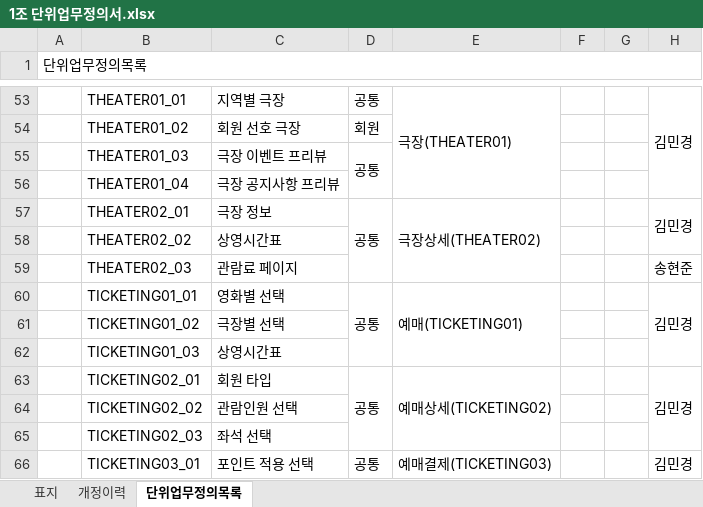
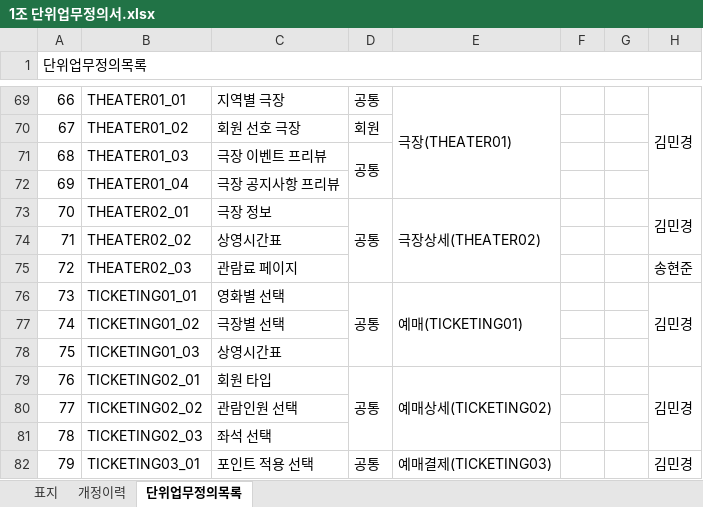
Before and after one commit to jjgod66/dw-final-group1, an Excel workbook: 산출물/1조 단위업무정의서.xlsx, sheet 단위업무정의목록, drawn as a sheet; only a part is shown, gaps mark what is left out; values as stored, in another font and other column widths than the file's, no borders; charts and pictures not drawn; addresses are those after the commit; the diff covers the shown part only; the diff names each change by its address in the sheet, - before the commit and + after, or states it on an @@ line.

```diff
--- a/산출물/1조 단위업무정의서.xlsx (sheet 단위업무정의목록)
+++ b/산출물/1조 단위업무정의서.xlsx (sheet 단위업무정의목록)
-A69 (단위업무정의목록): (empty)
+A69 (단위업무정의목록): 66
-A70 (단위업무정의목록): (empty)
+A70 (단위업무정의목록): 67
-A71 (단위업무정의목록): (empty)
+A71 (단위업무정의목록): 68
-A72 (단위업무정의목록): (empty)
+A72 (단위업무정의목록): 69
-A73 (단위업무정의목록): (empty)
+A73 (단위업무정의목록): 70
-A74 (단위업무정의목록): (empty)
+A74 (단위업무정의목록): 71
-A75 (단위업무정의목록): (empty)
+A75 (단위업무정의목록): 72
-A76 (단위업무정의목록): (empty)
+A76 (단위업무정의목록): 73
-A77 (단위업무정의목록): (empty)
+A77 (단위업무정의목록): 74
-A78 (단위업무정의목록): (empty)
+A78 (단위업무정의목록): 75
-A79 (단위업무정의목록): (empty)
+A79 (단위업무정의목록): 76
-A80 (단위업무정의목록): (empty)
+A80 (단위업무정의목록): 77
-A81 (단위업무정의목록): (empty)
+A81 (단위업무정의목록): 78
-A82 (단위업무정의목록): (empty)
+A82 (단위업무정의목록): 79
```
Also changed, not shown: 16 added rows, 16 removed rows and 140 edited cells elsewhere in this sheet, sheet 표지, charts or pictures, 1 other file.
